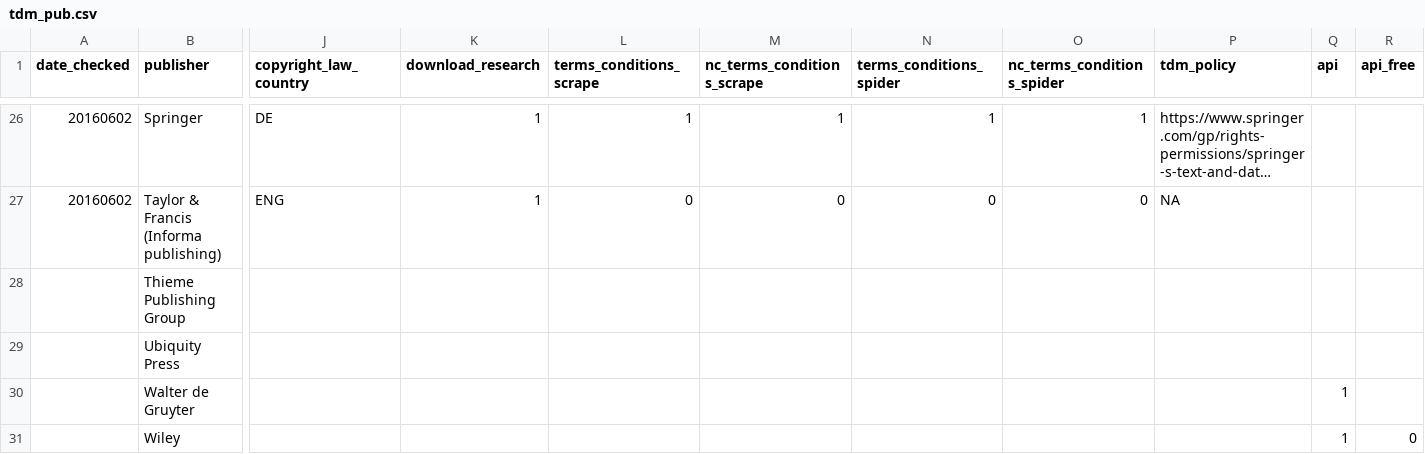
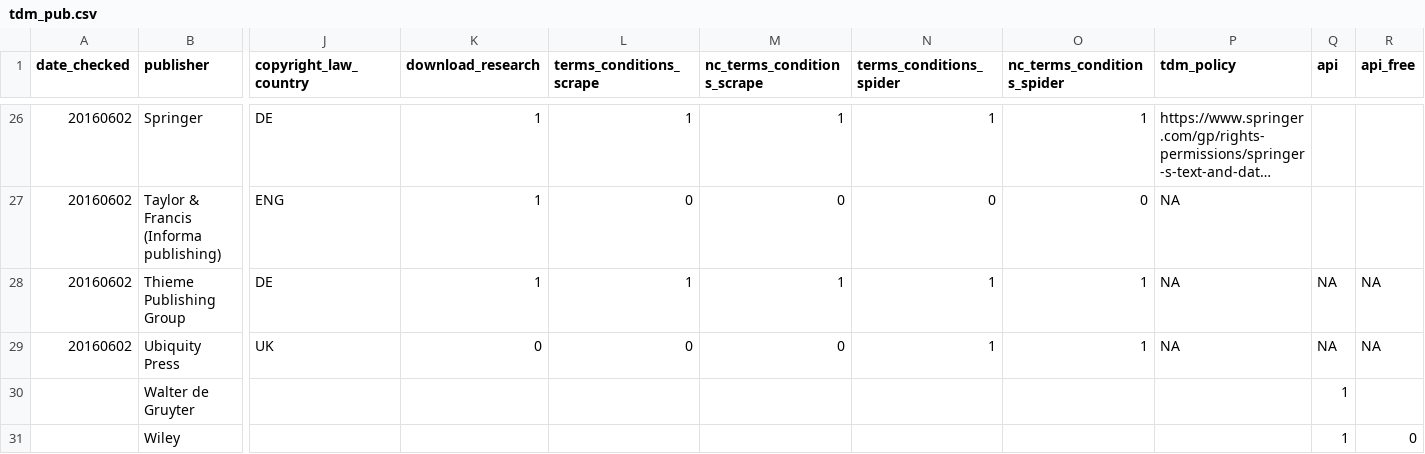
Before and after one commit to chartgerink/2016tdm, a CSV file: data/tdm_pub.csv, drawn as a sheet; only a part is shown, gaps mark what is left out; long unchanged cells end in …; the diff covers the shown part only; the diff names each change by its address in the sheet, - before the commit and + after, or states it on an @@ line.

Commit message:
Add Thieme, Ubiquity (oddly enough I did not find the latter tdm policy, despite their pro-active stance on it)

```diff
--- a/data/tdm_pub.csv
+++ b/data/tdm_pub.csv
-A28:A29 (date_checked): (empty)
+A28:A29 (date_checked): 20160602
-J28 (copyright_law_country): (empty)
+J28 (copyright_law_country): DE
-K28 (download_research): (empty)
+K28 (download_research): 1
-L28 (terms_conditions_scrape): (empty)
+L28 (terms_conditions_scrape): 1
-M28 (nc_terms_conditions_scrape): (empty)
+M28 (nc_terms_conditions_scrape): 1
-N28:N29 (terms_conditions_spider): (empty)
+N28:N29 (terms_conditions_spider): 1
-O28:O29 (nc_terms_conditions_spider): (empty)
+O28:O29 (nc_terms_conditions_spider): 1
-P28:P29 (tdm_policy): (empty)
+P28:P29 (tdm_policy): NA
-Q28:Q29 (api): (empty)
+Q28:Q29 (api): NA
-R28:R29 (api_free): (empty)
+R28:R29 (api_free): NA
-J29 (copyright_law_country): (empty)
+J29 (copyright_law_country): UK
-K29 (download_research): (empty)
+K29 (download_research): 0
-L29 (terms_conditions_scrape): (empty)
+L29 (terms_conditions_scrape): 0
-M29 (nc_terms_conditions_scrape): (empty)
+M29 (nc_terms_conditions_scrape): 0
```
Also changed, not shown: 7 edited cells elsewhere in this file.
